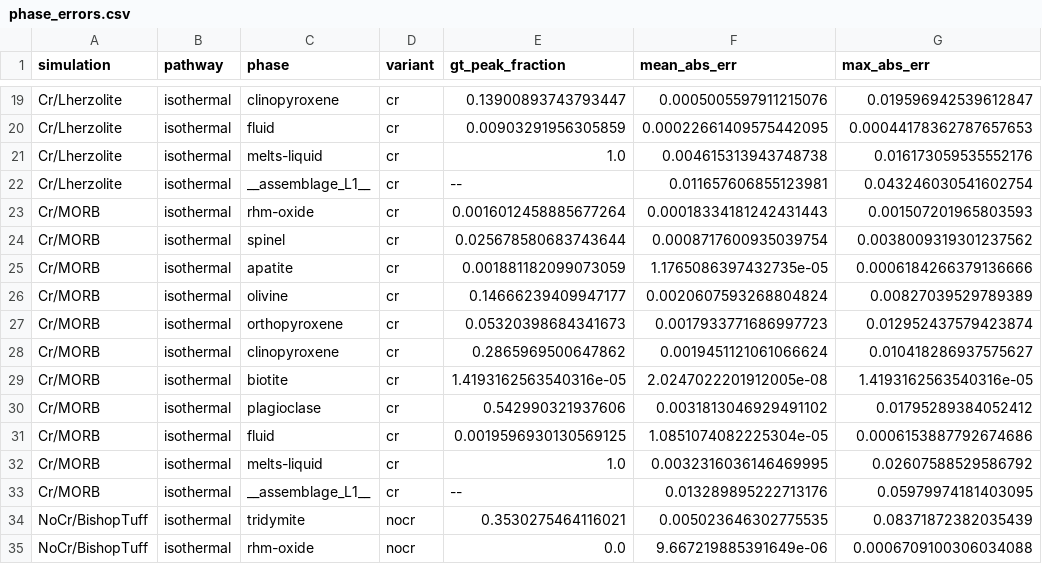
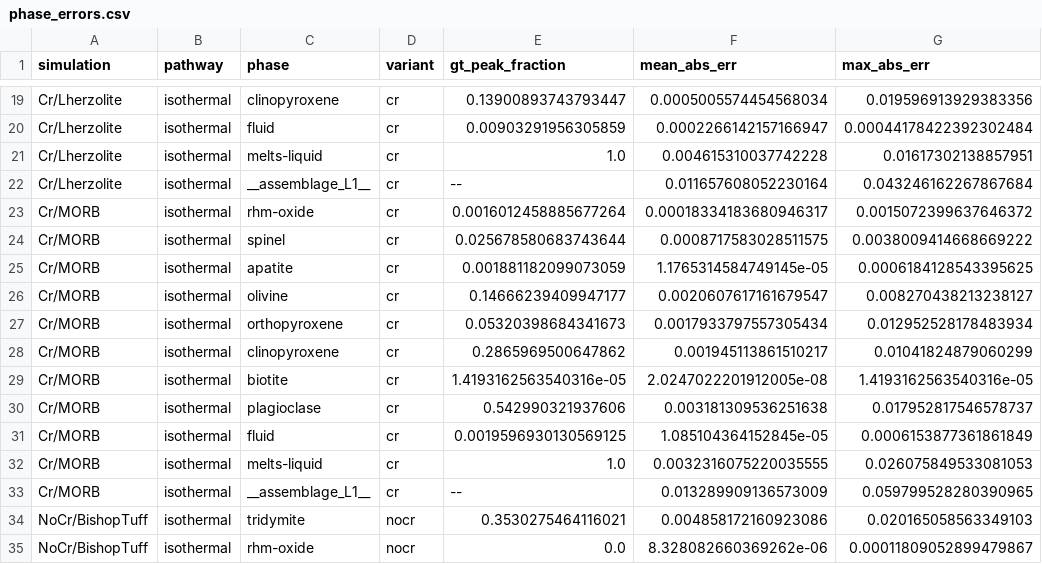
Before and after one commit to benjthyer/nGibbs, a CSV file: src/ngibbs/engine/TrainedModels/120/benchmark_baseline/cpu/standardWorkspace/phase_errors.csv, drawn as a sheet; only a part is shown, gaps mark what is left out; the diff covers the shown part only; the diff names each change by its address in the sheet, - before the commit and + after, or states it on an @@ line.

```diff
--- a/src/ngibbs/engine/TrainedModels/120/benchmark_baseline/cpu/standardWorkspace/phase_errors.csv
+++ b/src/ngibbs/engine/TrainedModels/120/benchmark_baseline/cpu/standardWorkspace/phase_errors.csv
-F19 (mean_abs_err): 0.0005005597911215076
+F19 (mean_abs_err): 0.0005005574454568034
-G19 (max_abs_err): 0.019596942539612847
+G19 (max_abs_err): 0.019596913929383356
-F20 (mean_abs_err): 0.00022661409575442095
+F20 (mean_abs_err): 0.0002266142157166947
-G20 (max_abs_err): 0.00044178362787657653
+G20 (max_abs_err): 0.00044178422392302484
-F21 (mean_abs_err): 0.004615313943748738
+F21 (mean_abs_err): 0.004615310037742228
-G21 (max_abs_err): 0.016173059535552176
+G21 (max_abs_err): 0.01617302138857951
-F22 (mean_abs_err): 0.011657606855123981
+F22 (mean_abs_err): 0.011657608052230164
-G22 (max_abs_err): 0.043246030541602754
+G22 (max_abs_err): 0.043246162267867684
-F23 (mean_abs_err): 0.00018334181242431443
+F23 (mean_abs_err): 0.00018334183680946317
-G23 (max_abs_err): 0.001507201965803593
+G23 (max_abs_err): 0.0015072399637646372
-F24 (mean_abs_err): 0.0008717600935039754
+F24 (mean_abs_err): 0.0008717583028511575
-G24 (max_abs_err): 0.0038009319301237562
+G24 (max_abs_err): 0.0038009414668669222
-F25 (mean_abs_err): 1.1765086397432735e-05
+F25 (mean_abs_err): 1.1765314584749145e-05
-G25 (max_abs_err): 0.0006184266379136666
+G25 (max_abs_err): 0.0006184128543395625
-F26 (mean_abs_err): 0.0020607593268804824
+F26 (mean_abs_err): 0.0020607617161679547
-G26 (max_abs_err): 0.00827039529789389
+G26 (max_abs_err): 0.008270438213238127
-F27 (mean_abs_err): 0.0017933771686997723
+F27 (mean_abs_err): 0.0017933797557305434
-G27 (max_abs_err): 0.012952437579423874
+G27 (max_abs_err): 0.012952528178483934
-F28 (mean_abs_err): 0.0019451121061066624
+F28 (mean_abs_err): 0.001945113861510217
-G28 (max_abs_err): 0.010418286937575627
+G28 (max_abs_err): 0.01041824879060299
-F30 (mean_abs_err): 0.0031813046929491102
+F30 (mean_abs_err): 0.003181309536251638
-G30 (max_abs_err): 0.01795289384052412
+G30 (max_abs_err): 0.017952817546578737
-F31 (mean_abs_err): 1.0851074082225304e-05
+F31 (mean_abs_err): 1.085104364152845e-05
-G31 (max_abs_err): 0.0006153887792674686
+G31 (max_abs_err): 0.0006153877361861849
-F32 (mean_abs_err): 0.0032316036146469995
+F32 (mean_abs_err): 0.0032316075220035555
-G32 (max_abs_err): 0.02607588529586792
+G32 (max_abs_err): 0.026075849533081053
-F33 (mean_abs_err): 0.013289895222713176
+F33 (mean_abs_err): 0.013289909136573009
-G33 (max_abs_err): 0.05979974181403095
+G33 (max_abs_err): 0.059799528280390965
-F34 (mean_abs_err): 0.005023646302775535
+F34 (mean_abs_err): 0.004858172160923086
-G34 (max_abs_err): 0.08371872382035439
+G34 (max_abs_err): 0.020165058563349103
-F35 (mean_abs_err): 9.667219885391649e-06
+F35 (mean_abs_err): 8.328082660369262e-06
-G35 (max_abs_err): 0.0006709100306034088
+G35 (max_abs_err): 0.00011809052899479867
```
Also changed, not shown: 88 edited cells elsewhere in this file, src/ngibbs/engine/TrainedModels/102/benchmark_baseline/cpu/standardWorkspace/emulator_quality_nocr_isothermal.csv, src/ngibbs/engine/TrainedModels/HeFESToEarth/benchmark_baseline/cpu/standardWorkspace/emulator_quality_isentropic.csv, 52 other files.
